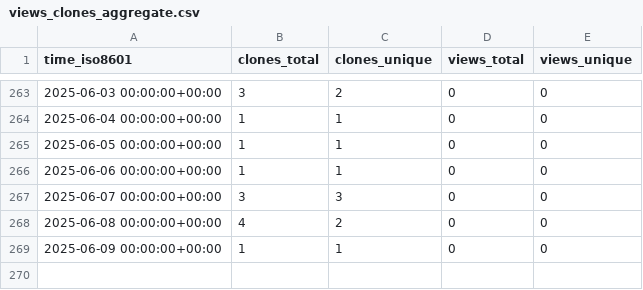
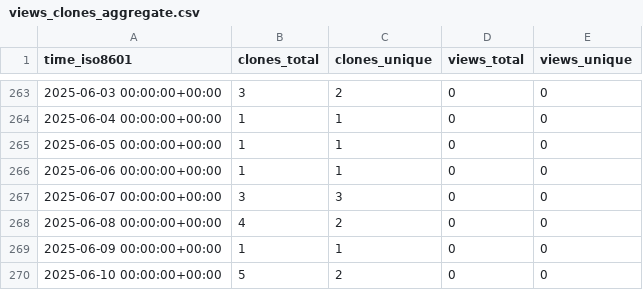
Before and after one commit to KajaBraz/FootballCompetitionsStats, a CSV file: KajaBraz/FootballCompetitionsStats/ghrs-data/views_clones_aggregate.csv, drawn as a sheet; only a part is shown, gaps mark what is left out.

```diff
--- a/KajaBraz/FootballCompetitionsStats/ghrs-data/views_clones_aggregate.csv
+++ b/KajaBraz/FootballCompetitionsStats/ghrs-data/views_clones_aggregate.csv
@@ -269 +269,2 @@ time_iso8601,clones_total,clones_unique,views_total,views_unique
 2025-06-09 00:00:00+00:00,1,1,0,0
+2025-06-10 00:00:00+00:00,5,2,0,0
```
Also changed, not shown: 1 other file.
